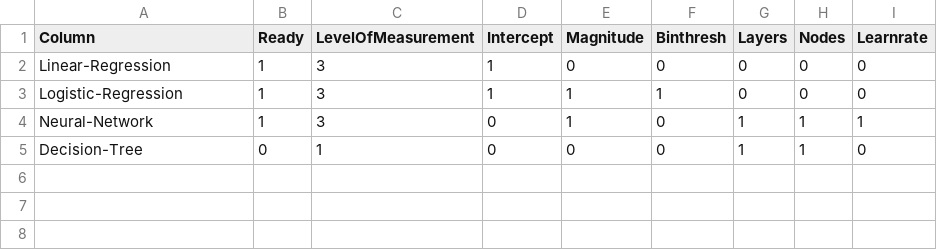
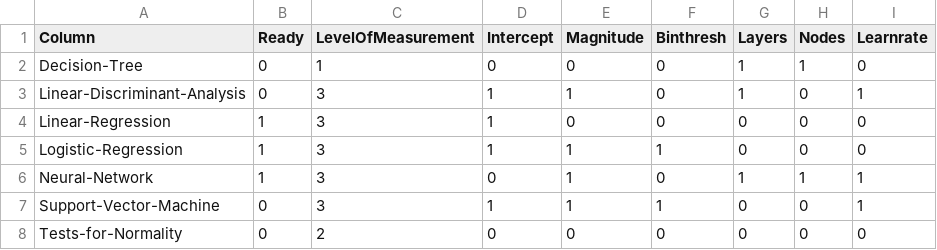
Before and after one commit to awill296/sag-two, a CSV file: datasources/propositions.csv, drawn as a sheet.

Commit message:
Updated data sources with more data points and settings for additional schema, propositions, measures, cohorts

```diff
--- a/datasources/propositions.csv
+++ b/datasources/propositions.csv
@@ -1,2 +1,4 @@
 Column,Ready,LevelOfMeasurement,Intercept,Magnitude,Binthresh,Layers,Nodes,Learnrate
+Decision-Tree,0,1,0,0,0,1,1,0
+Linear-Discriminant-Analysis,0,3,1,1,0,1,0,1
 Linear-Regression,1,3,1,0,0,0,0,0
@@ -4,2 +6,3 @@ Logistic-Regression,1,3,1,1,1,0,0,0
 Neural-Network,1,3,0,1,0,1,1,1
-Decision-Tree,0,1,0,0,0,1,1,0
+Support-Vector-Machine,0,3,1,1,1,0,0,1
+Tests-for-Normality,0,2,0,0,0,0,0,0
```
Also changed, not shown: datasources/cohorts.csv, 5 other files.
